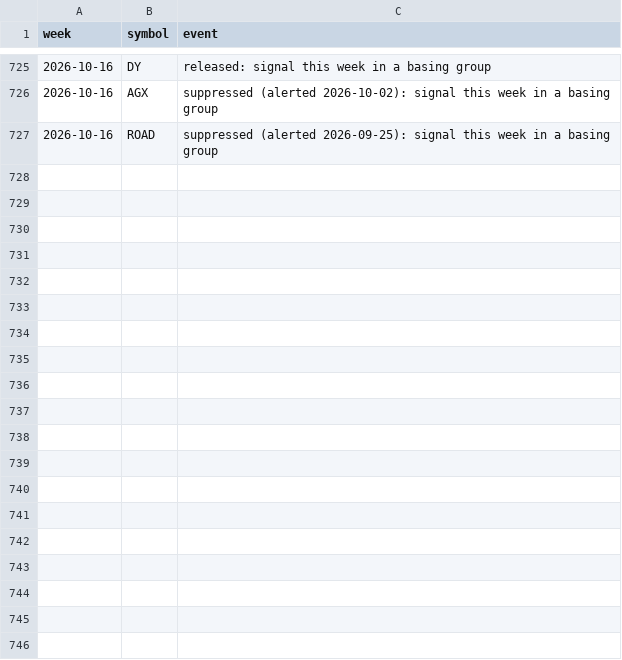
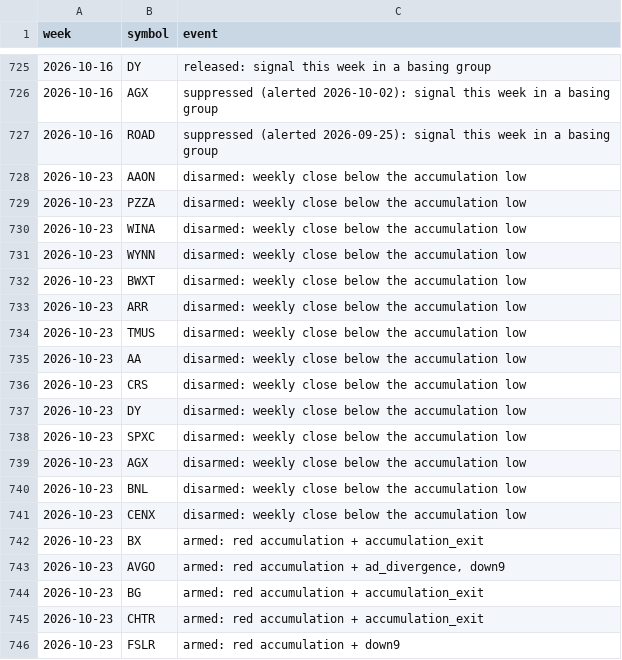
Before and after one commit to fairytrad888/ifi-lab, a CSV file: events.csv, drawn as a sheet; only a part is shown, gaps mark what is left out; the diff covers the shown part only.

Commit message:
Weekly scan 2026-10-24T18:19Z

```diff
--- a/events.csv
+++ b/events.csv
@@ -727 +727,20 @@ week,symbol,event
 2026-10-16,ROAD,suppressed (alerted 2026-09-25): signal this week in a basing group
+2026-10-23,AAON,disarmed: weekly close below the accumulation low
+2026-10-23,PZZA,disarmed: weekly close below the accumulation low
+2026-10-23,WINA,disarmed: weekly close below the accumulation low
+2026-10-23,WYNN,disarmed: weekly close below the accumulation low
+2026-10-23,BWXT,disarmed: weekly close below the accumulation low
+2026-10-23,ARR,disarmed: weekly close below the accumulation low
+2026-10-23,TMUS,disarmed: weekly close below the accumulation low
+2026-10-23,AA,disarmed: weekly close below the accumulation low
+2026-10-23,CRS,disarmed: weekly close below the accumulation low
+2026-10-23,DY,disarmed: weekly close below the accumulation low
+2026-10-23,SPXC,disarmed: weekly close below the accumulation low
+2026-10-23,AGX,disarmed: weekly close below the accumulation low
+2026-10-23,BNL,disarmed: weekly close below the accumulation low
+2026-10-23,CENX,disarmed: weekly close below the accumulation low
+2026-10-23,BX,armed: red accumulation + accumulation_exit
+2026-10-23,AVGO,"armed: red accumulation + ad_divergence, down9"
+2026-10-23,BG,armed: red accumulation + accumulation_exit
+2026-10-23,CHTR,armed: red accumulation + accumulation_exit
+2026-10-23,FSLR,armed: red accumulation + down9
```
Also changed, not shown: 31 added rows elsewhere in this file, alerts_log.csv, universe.csv, 14 other files.
